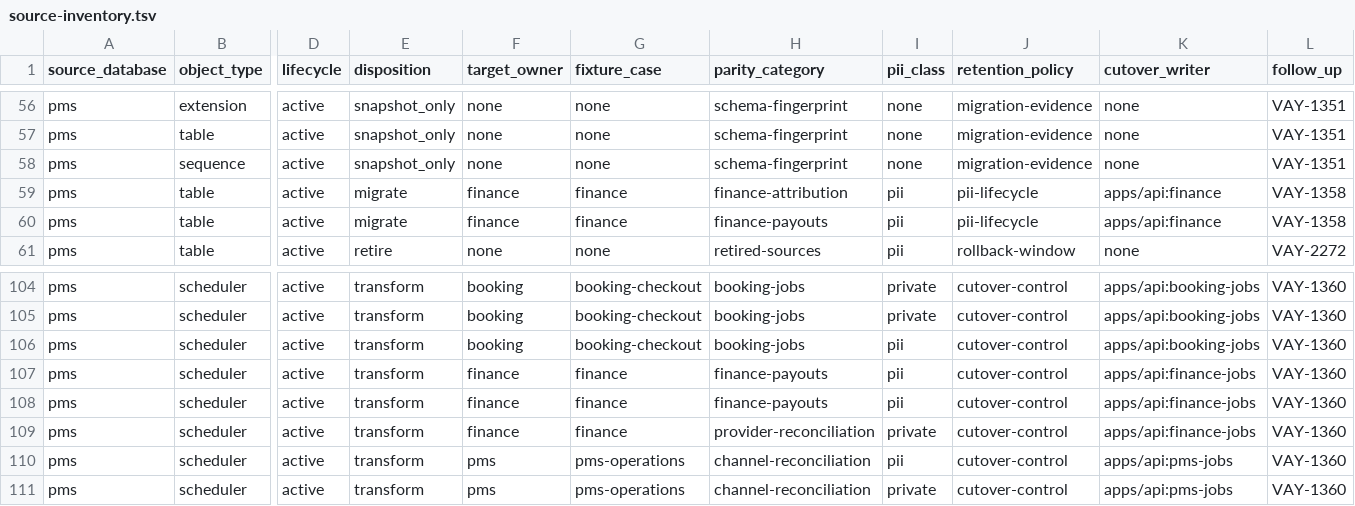
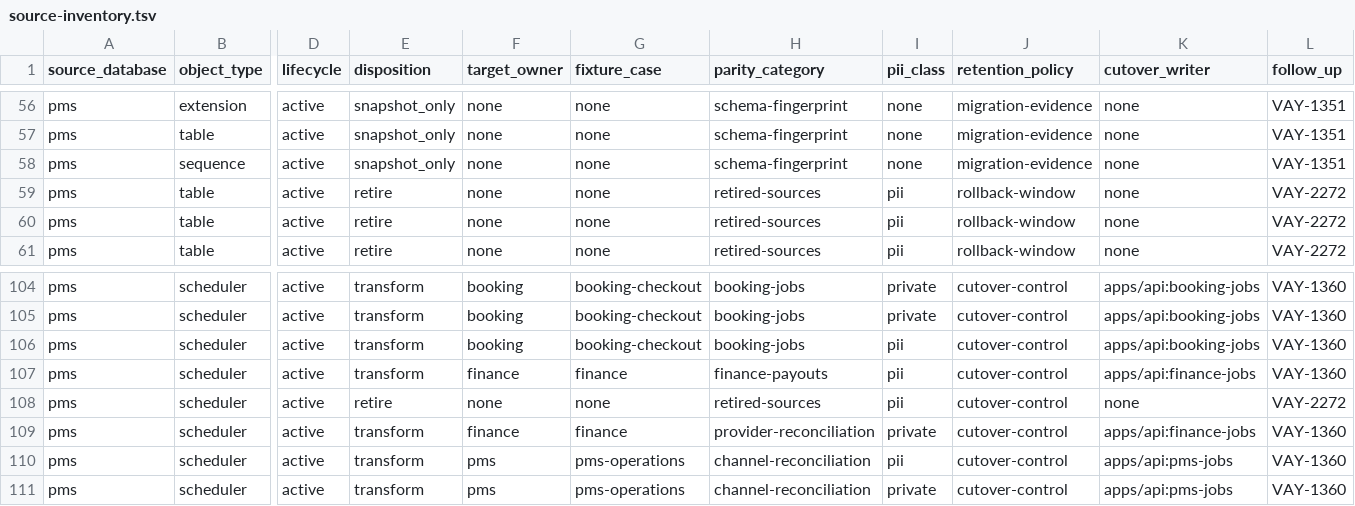
Before and after one commit to vayada-marketplace/vayada, a TSV file: packages/backend-migration/source-inventory.tsv, drawn as a sheet; only a part is shown, gaps mark what is left out; the diff names each change by its address in the sheet, - before the commit and + after, or states it on an @@ line.

```diff
--- a/packages/backend-migration/source-inventory.tsv
+++ b/packages/backend-migration/source-inventory.tsv
-E59:E60 (disposition): migrate
+E59:E60 (disposition): retire
-F59:F60 (target_owner): finance
+F59:F60 (target_owner): none
-G59:G60 (fixture_case): finance
+G59:G60 (fixture_case): none
-H59 (parity_category): finance-attribution
+H59 (parity_category): retired-sources
-J59:J60 (retention_policy): pii-lifecycle
+J59:J60 (retention_policy): rollback-window
-K59:K60 (cutover_writer): apps/api:finance
+K59:K60 (cutover_writer): none
-L59:L60 (follow_up): VAY-1358
+L59:L60 (follow_up): VAY-2272
-H60 (parity_category): finance-payouts
+H60 (parity_category): retired-sources
-E108 (disposition): transform
+E108 (disposition): retire
-F108 (target_owner): finance
+F108 (target_owner): none
-G108 (fixture_case): finance
+G108 (fixture_case): none
-H108 (parity_category): finance-payouts
+H108 (parity_category): retired-sources
-K108 (cutover_writer): apps/api:finance-jobs
+K108 (cutover_writer): none
-L108 (follow_up): VAY-1360
+L108 (follow_up): VAY-2272
```
Also changed, not shown: 17 other files.
